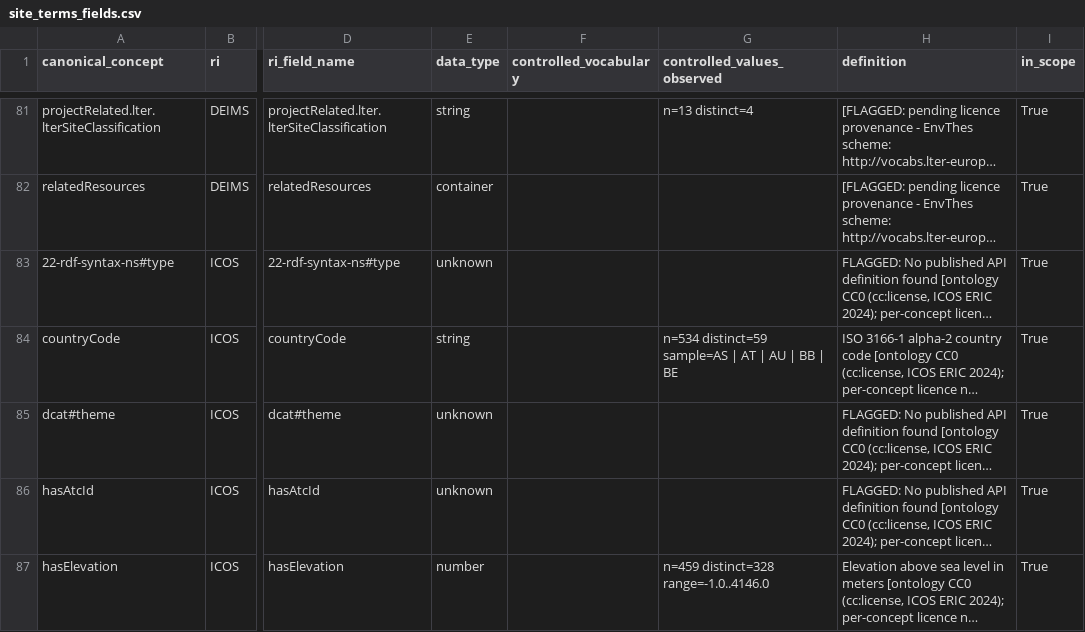
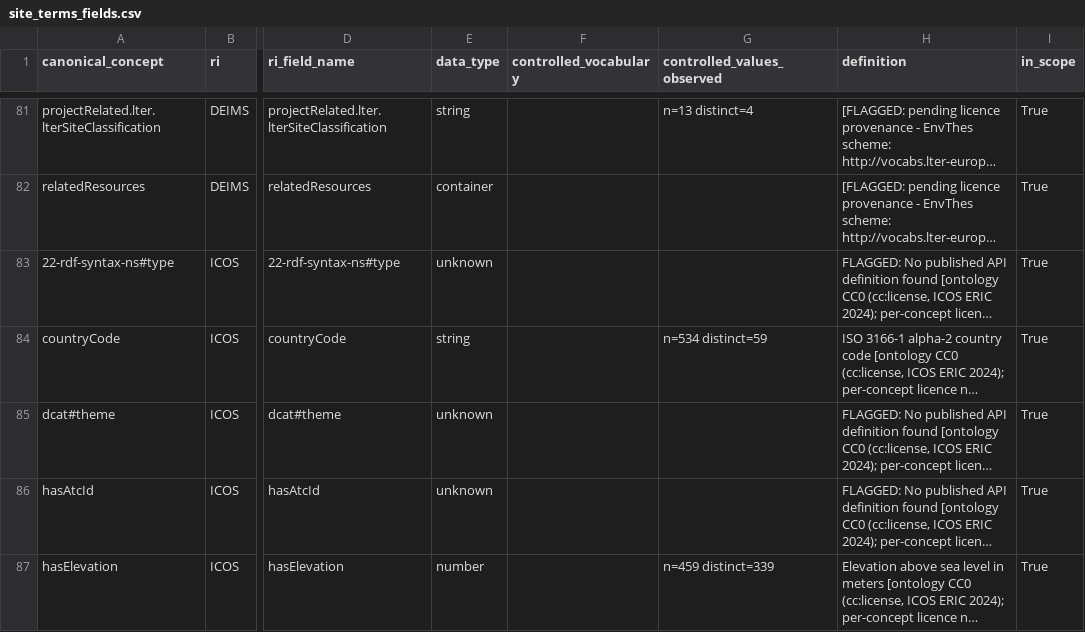
Before and after one commit to ozkanali357/ri-station-harmonization, a CSV file: outputs/site_terms_fields.csv, drawn as a sheet; only a part is shown, gaps mark what is left out; long unchanged cells end in …; the diff covers the shown part only; the diff names each change by its address in the sheet, - before the commit and + after, or states it on an @@ line.

Commit message:
site_terms Step 2: make ICOS controlled_values_observed count-only (keep ACTRIS CC0 samples)

```diff
--- a/outputs/site_terms_fields.csv
+++ b/outputs/site_terms_fields.csv
-G84 (controlled_values_observed): n=534 distinct=59 sample=AS | AT | AU | BB | BE
+G84 (controlled_values_observed): n=534 distinct=59
-G87 (controlled_values_observed): n=459 distinct=328 range=-1.0..4146.0
+G87 (controlled_values_observed): n=459 distinct=339
```
Also changed, not shown: 5 edited cells elsewhere in this file, 2 other files.
